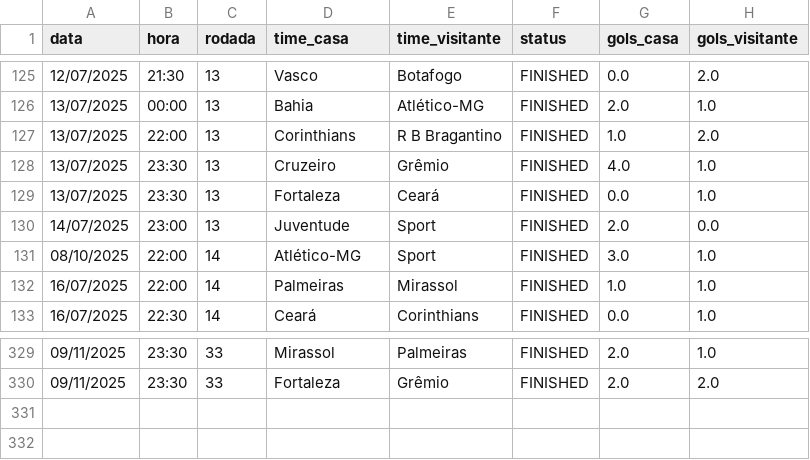
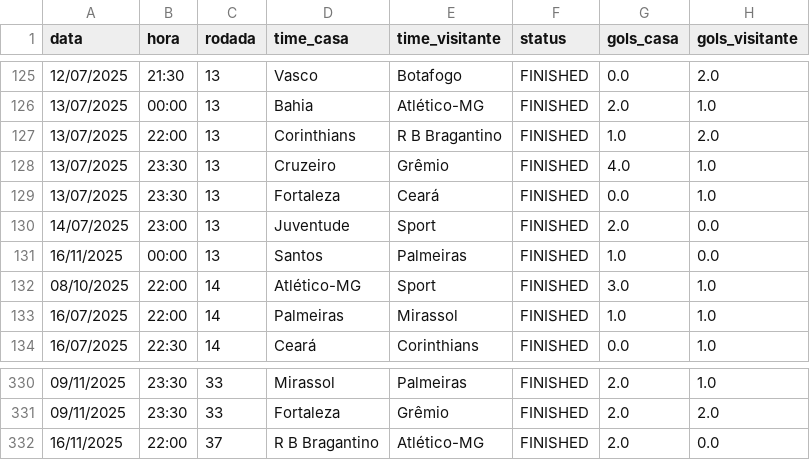
Before and after one commit to tlvzz/BR2025, a CSV file: dados/resultados.csv, drawn as a sheet; only a part is shown, gaps mark what is left out; the diff names each change by its address in the sheet, - before the commit and + after, or states it on an @@ line.

```diff
--- a/dados/resultados.csv
+++ b/dados/resultados.csv
+row 131: 16/11/2025 | 00:00 | 13 | Santos | Palmeiras | FINISHED | 1.0 | 0.0
+row 332: 16/11/2025 | 22:00 | 37 | R B Bragantino | Atlético-MG | FINISHED | 2.0 | 0.0
```
Also changed, not shown: dados/proximos.csv.
